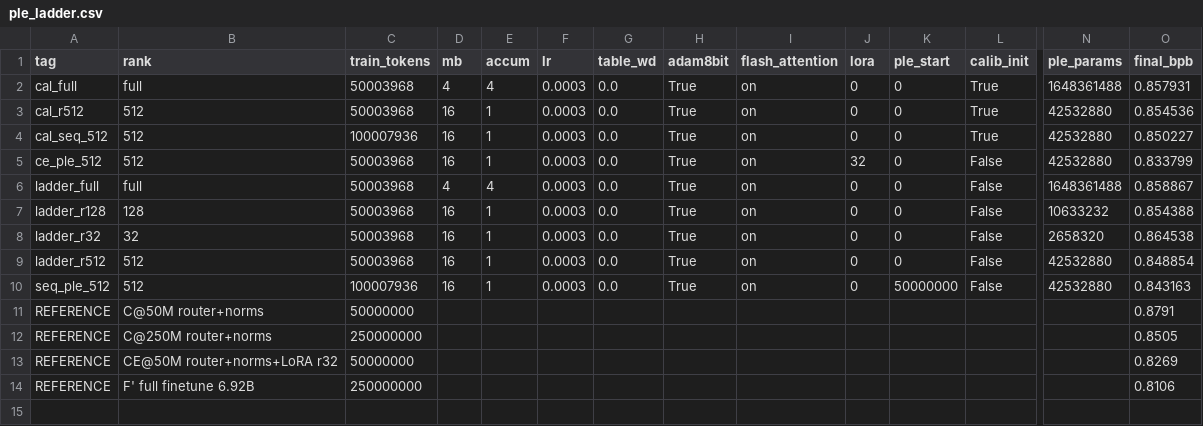
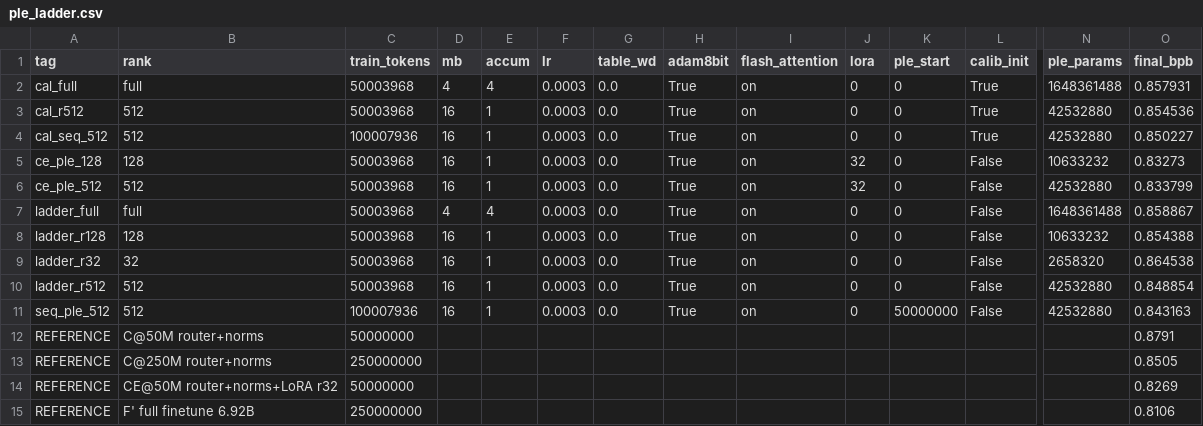
Before and after one commit to ncylich/temporal-moe, a CSV file: results/ablations/ple_ladder.csv, drawn as a sheet; only a part is shown, gaps mark what is left out; rows hold the shown columns only; the diff names each change by its address in the sheet, - before the commit and + after, or states it on an @@ line.

Commit message:
CE cell r=128: the negative is rank-independent, depth gate stays shut
  ce_ple_512  0.833799   vs CE@50M +0.006899  0.57x  tie
  ce_ple_128  0.832730   vs CE@50M +0.005830  0.49x  tie
  512 vs 128  -0.001069                       0.09x  tie

Both CE cells tie LoRA-alone and both sit on the wrong side of it. Adding PLE on
top of LoRA buys nothing at either rank, so section 1's premise that PLE supplies
lexical capacity LoRA cannot is unsupported, and the result is not an artifact of
one rank choice.

Depth gate: best CE 0.832730 is not below 0.8149, so no 250M run. Applied by awk on
the measured value, not by judgement.

Both CE cells beat every pure-PLE cell by more than the bar, so LoRA does contribute
real capacity; it simply contributes the same capacity PLE would have, rather than
capacity PLE cannot reach. C and E stacked additively (+1.8 points). PLE and E do
not stack at all.

```diff
--- a/results/ablations/ple_ladder.csv
+++ b/results/ablations/ple_ladder.csv
+row 5: ce_ple_128 | 128 | 50003968 | 16 | 1 | 0.0003 | 0.0 | True | on | 32 | 0 | False | 10633232 | 0.83273
```
